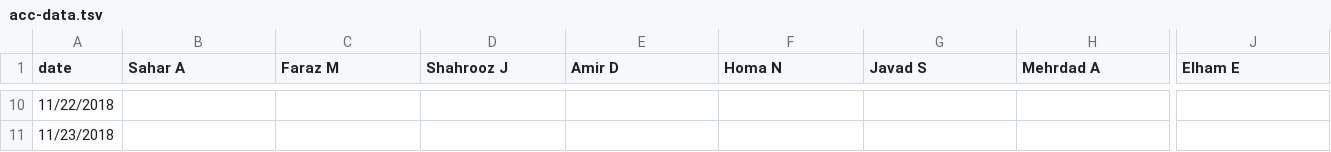
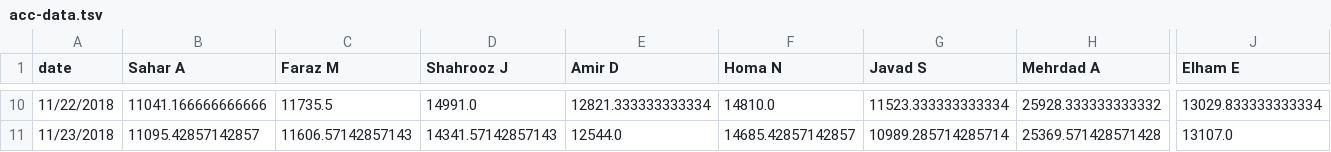
Before and after one commit to synchronization/challenge, a TSV file: acc-data.tsv, drawn as a sheet; only a part is shown, gaps mark what is left out; the diff covers the shown part only; the diff names each change by its address in the sheet, - before the commit and + after, or states it on an @@ line.

```diff
--- a/acc-data.tsv
+++ b/acc-data.tsv
-B10 (Sahar A): (empty)
+B10 (Sahar A): 11041.166666666666
-C10 (Faraz M): (empty)
+C10 (Faraz M): 11735.5
-D10 (Shahrooz J): (empty)
+D10 (Shahrooz J): 14991.0
-E10 (Amir D): (empty)
+E10 (Amir D): 12821.333333333334
-F10 (Homa N): (empty)
+F10 (Homa N): 14810.0
-G10 (Javad S): (empty)
+G10 (Javad S): 11523.333333333334
-H10 (Mehrdad A): (empty)
+H10 (Mehrdad A): 25928.333333333332
-J10 (Elham E): (empty)
+J10 (Elham E): 13029.833333333334
-B11 (Sahar A): (empty)
+B11 (Sahar A): 11095.42857142857
-C11 (Faraz M): (empty)
+C11 (Faraz M): 11606.57142857143
-D11 (Shahrooz J): (empty)
+D11 (Shahrooz J): 14341.57142857143
-E11 (Amir D): (empty)
+E11 (Amir D): 12544.0
-F11 (Homa N): (empty)
+F11 (Homa N): 14685.42857142857
-G11 (Javad S): (empty)
+G11 (Javad S): 10989.285714285714
-H11 (Mehrdad A): (empty)
+H11 (Mehrdad A): 25369.571428571428
-J11 (Elham E): (empty)
+J11 (Elham E): 13107.0
```
Also changed, not shown: 83 edited cells elsewhere in this file, Challenge.csv.
